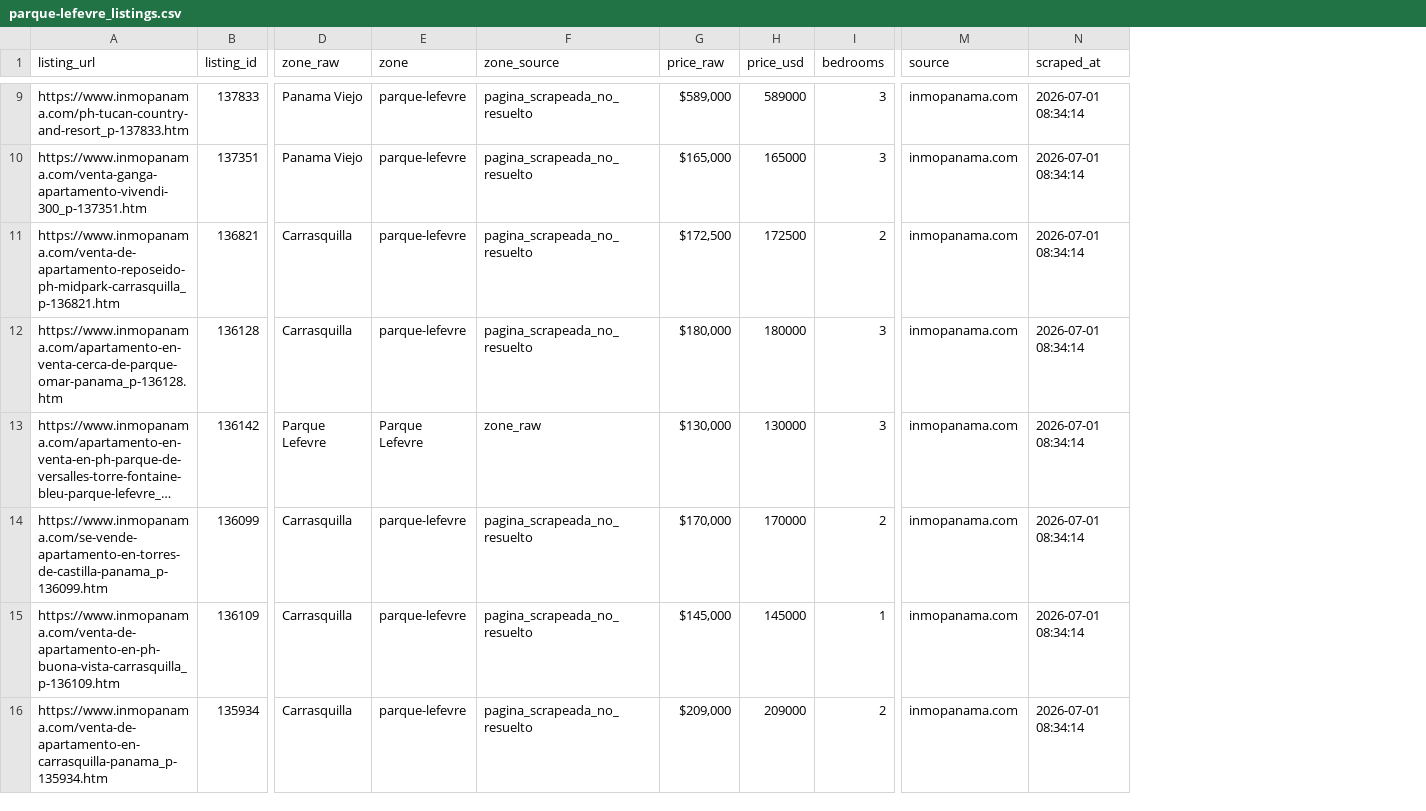
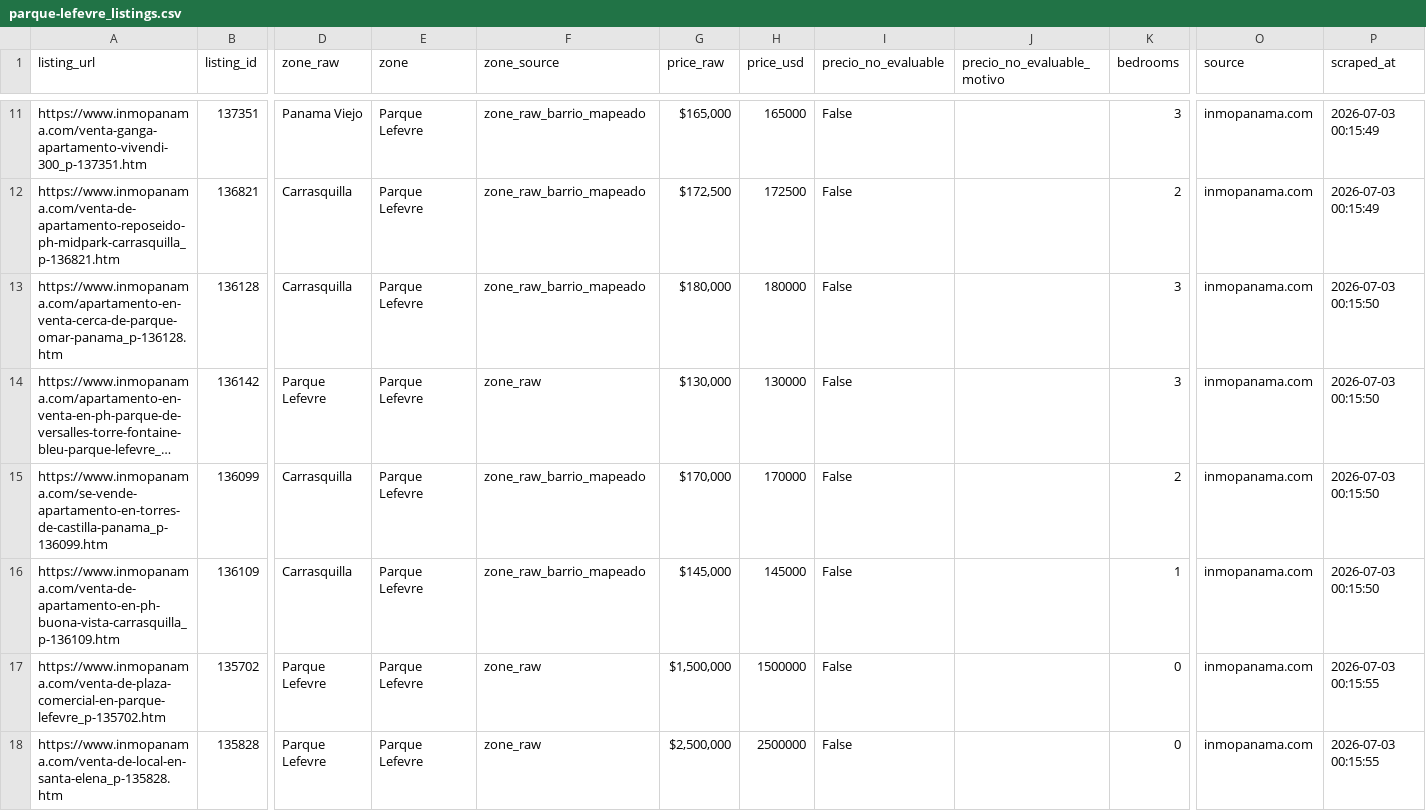
Before and after one commit to HelioCastillo14/Real-Estate-Intelligence-Platform, a CSV file: pipeline/data/raw/parque-lefevre_listings.csv, drawn as a sheet; only a part is shown, gaps mark what is left out; long unchanged cells end in …; removed rows and columns are numbered as before the commit, all else as after; rows hold the shown columns only; the diff covers the shown part only; the diff names each change by its address in the sheet, - before the commit and + after, or states it on an @@ line.

```diff
--- a/pipeline/data/raw/parque-lefevre_listings.csv
+++ b/pipeline/data/raw/parque-lefevre_listings.csv
+column I (precio_no_evaluable), rows 11-16: all False
+column J (precio_no_evaluable_motivo), empty
-row 9: https://www.inmopanama.com/ph-tucan-country-and-resort_p-137833.htm | 137833 | Panama Viejo | parque-lefevre | pagina_scrapeada_no_resuelto | $589,000 | 589000 | 3 | inmopanama.com | 2026-07-01 08:34:14
-E11:E13 (zone): parque-lefevre
+E11:E13 (zone): Parque Lefevre
-F11:F13 (zone_source): pagina_scrapeada_no_resuelto
+F11:F13 (zone_source): zone_raw_barrio_mapeado
-P11:P12 (scraped_at): 2026-07-01 08:34:14
+P11:P12 (scraped_at): 2026-07-03 00:15:49
-P13:P16 (scraped_at): 2026-07-01 08:34:14
+P13:P16 (scraped_at): 2026-07-03 00:15:50
-E15:E16 (zone): parque-lefevre
+E15:E16 (zone): Parque Lefevre
-F15:F16 (zone_source): pagina_scrapeada_no_resuelto
+F15:F16 (zone_source): zone_raw_barrio_mapeado
-row 16: https://www.inmopanama.com/venta-de-apartamento-en-carrasquilla-panama_p-135934.htm | 135934 | Carrasquilla | parque-lefevre | pagina_scrapeada_no_resuelto | $209,000 | 209000 | 2 | inmopanama.com | 2026-07-01 08:34:14
+row 17: https://www.inmopanama.com/venta-de-plaza-comercial-en-parque-lefevre_p-135702.htm | 135702 | Parque Lefevre | Parque Lefevre | zone_raw | $1,500,000 | 1500000 | False |  | 0 | inmopanama.com | 2026-07-03 00:15:55
+row 18: https://www.inmopanama.com/venta-de-local-en-santa-elena_p-135828.htm | 135828 | Parque Lefevre | Parque Lefevre | zone_raw | $2,500,000 | 2500000 | False |  | 0 | inmopanama.com | 2026-07-03 00:15:55
```
Also changed, not shown: 2 added rows and 13 edited cells elsewhere in this file, pipeline/data/raw/marbella_listings.csv, pipeline/data/raw/pedregal_listings.csv, 20 other files.
